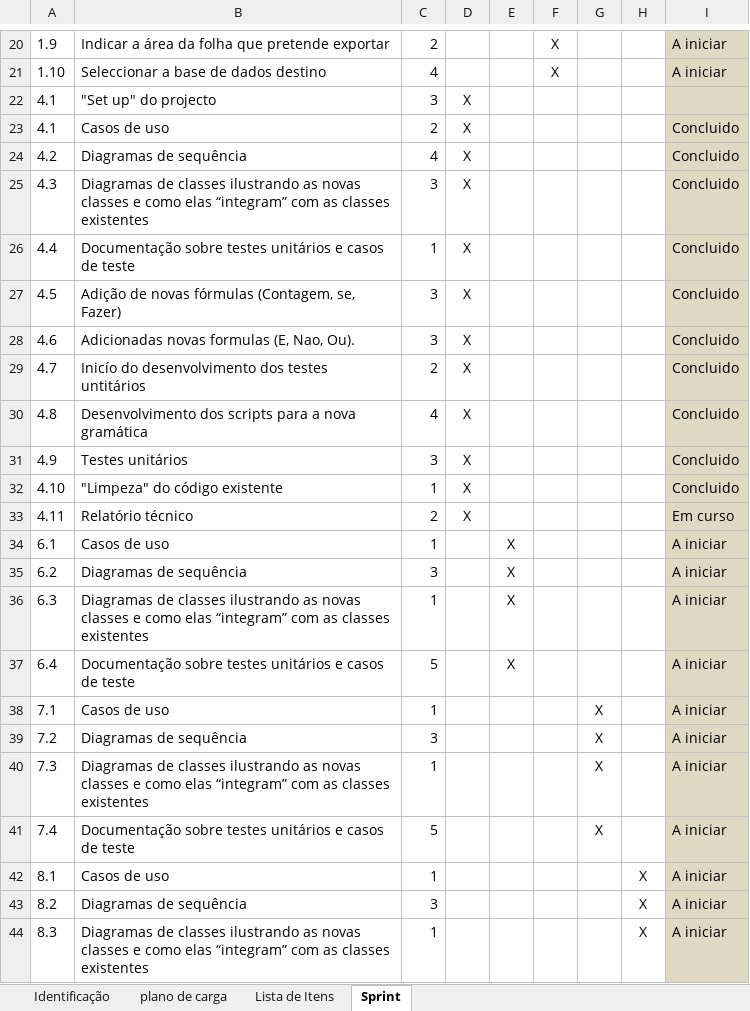
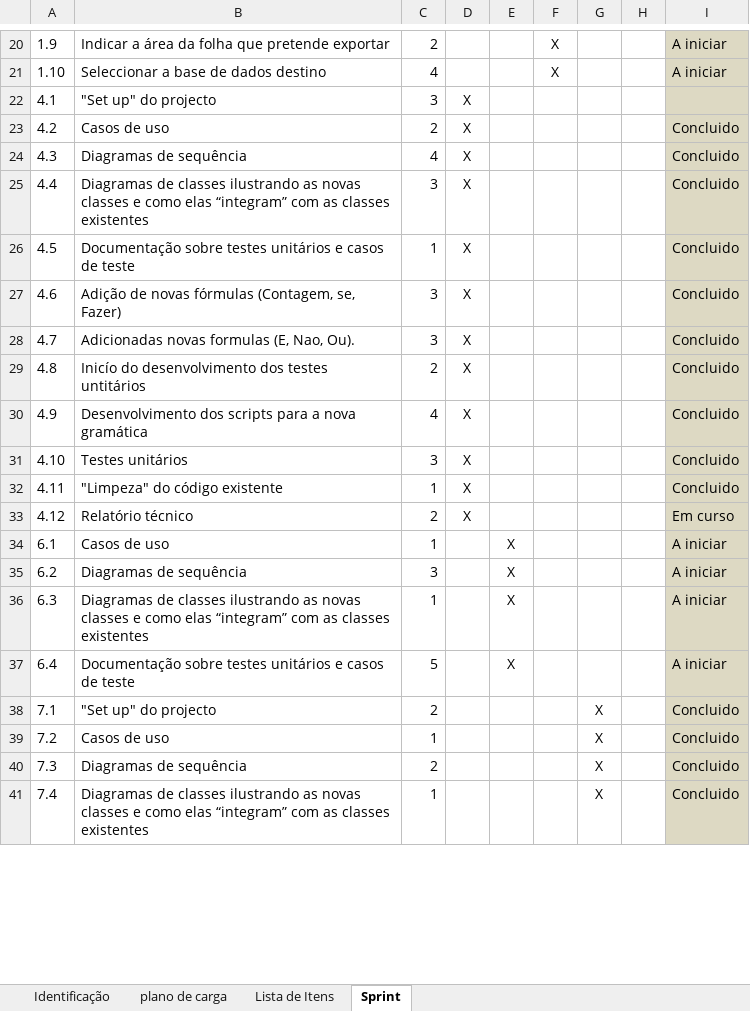
Before and after one commit to MarioQueiros/cleansheets_v2, an Excel workbook: docs/formulario_GP_em_projecto_lapr4.xlsx, sheet Sprint, drawn as a sheet; only a part is shown, gaps mark what is left out; values as stored, in another font and other column widths than the file's, no borders; removed rows and columns are numbered as before the commit, all else as after; the diff covers the shown part only; the diff names each change by its address in the sheet, - before the commit and + after, or states it on an @@ line.

Commit message:
GP

```diff
--- a/docs/formulario_GP_em_projecto_lapr4.xlsx (sheet Sprint)
+++ b/docs/formulario_GP_em_projecto_lapr4.xlsx (sheet Sprint)
-row 23: 4.1 | Casos de uso | 2 | X |  |  |  |  | Concluido
-B23: Diagramas de sequência
+B23: Casos de uso
-C23: 4
+C23: 2
-B24: Diagramas de classes ilustrando as novas classes e como elas “integram” com as classes existentes
+B24: Diagramas de sequência
-C24: 3
+C24: 4
-B25: Documentação sobre testes unitários e casos de teste
+B25: Diagramas de classes ilustrando as novas classes e como elas “integram” com as classes existentes
-C25: 1
+C25: 3
-B26: Adição de novas fórmulas (Contagem, se, Fazer)
+B26: Documentação sobre testes unitários e casos de teste
-C26: 3
+C26: 1
-B27: Adicionadas novas formulas (E, Nao, Ou).
+B27: Adição de novas fórmulas (Contagem, se, Fazer)
-B28: Inicío do desenvolvimento dos testes untitários
+B28: Adicionadas novas formulas (E, Nao, Ou).
-C28: 2
+C28: 3
-B29: Desenvolvimento dos scripts para a nova gramática
+B29: Inicío do desenvolvimento dos testes untitários
-C29: 4
+C29: 2
-B30: Testes unitários
+B30: Desenvolvimento dos scripts para a nova gramática
-C30: 3
+C30: 4
-B31: "Limpeza" do código existente
+B31: Testes unitários
-C31: 1
+C31: 3
+row 32: 4.11 | "Limpeza" do código existente | 1 | X |  |  |  |  | Concluido
-A33: 4.11
+A33: 4.12
-B38: Casos de uso
+B38: "Set up" do projecto
-C38: 1
+C38: 2
-I38:I41: A iniciar
+I38:I41: Concluido
-B39: Diagramas de sequência
+B39: Casos de uso
-C39: 3
+C39: 1
-B40: Diagramas de classes ilustrando as novas classes e como elas “integram” com as classes existentes
+B40: Diagramas de sequência
-C40: 1
+C40: 2
-B41: Documentação sobre testes unitários e casos de teste
+B41: Diagramas de classes ilustrando as novas classes e como elas “integram” com as classes existentes
-C41: 5
+C41: 1
-row 42: 8.1 | Casos de uso | 1 |  |  |  |  | X | A iniciar
-row 43: 8.2 | Diagramas de sequência | 3 |  |  |  |  | X | A iniciar
-row 44: 8.3 | Diagramas de classes ilustrando as novas classes e como elas “integram” com as classes existentes | 1 |  |  |  |  | X | A iniciar
```
Also changed, not shown: 13 added rows and 1 removed row elsewhere in this sheet, sheet Lista de Itens.
